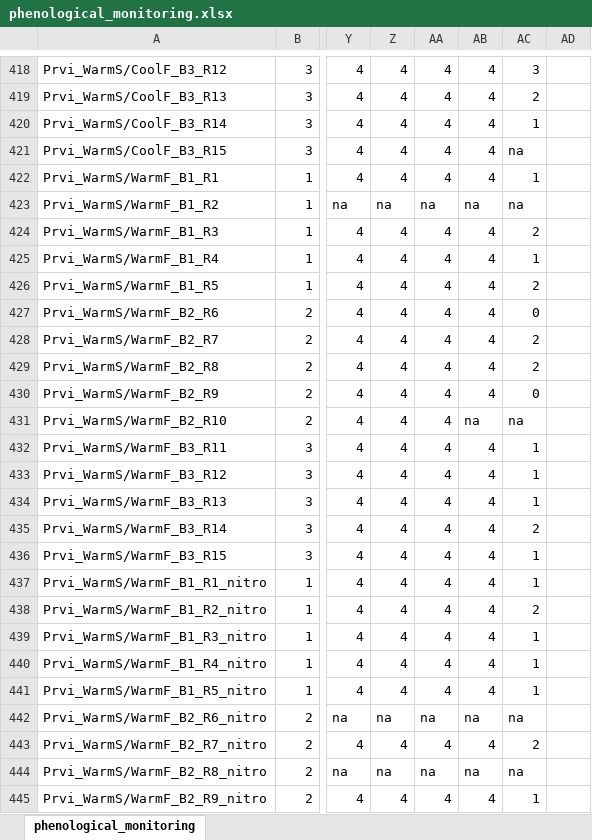
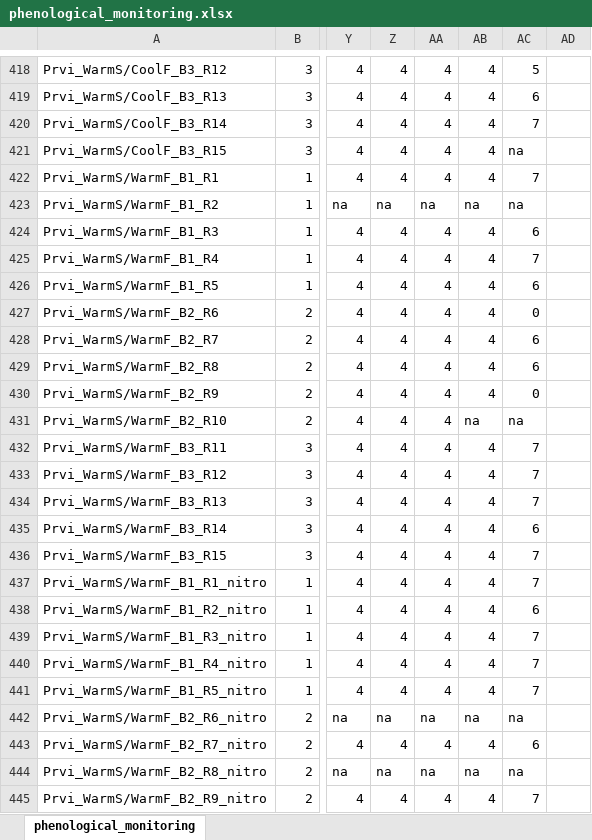
Before and after one commit to christophe-rd/fuelinex, an Excel workbook: data/phenological_monitoring/phenological_monitoring.xlsx, sheet phenological_monitoring, drawn as a sheet; only a part is shown, gaps mark what is left out; values as stored, in another font and other column widths than the file's, no cell formats; table styles not drawn; the diff covers the shown part only; the diff names each change by its address in the sheet, - before the commit and + after, or states it on an @@ line.

```diff
--- a/data/phenological_monitoring/phenological_monitoring.xlsx (sheet phenological_monitoring)
+++ b/data/phenological_monitoring/phenological_monitoring.xlsx (sheet phenological_monitoring)
-AC418: 3
+AC418: 5
-AC419: 2
+AC419: 6
-AC420: 1
+AC420: 7
-AC422: 1
+AC422: 7
-AC424: 2
+AC424: 6
-AC425: 1
+AC425: 7
-AC426: 2
+AC426: 6
-AC428:AC429: 2
+AC428:AC429: 6
-AC432:AC434: 1
+AC432:AC434: 7
-AC435: 2
+AC435: 6
-AC436:AC437: 1
+AC436:AC437: 7
-AC438: 2
+AC438: 6
-AC439:AC441: 1
+AC439:AC441: 7
-AC443: 2
+AC443: 6
-AC445: 1
+AC445: 7
```
Also changed, not shown: 57 edited cells elsewhere in this sheet, cell formats, data/shoot_elongation/shoot_elongation.xlsx, 10 other files.
